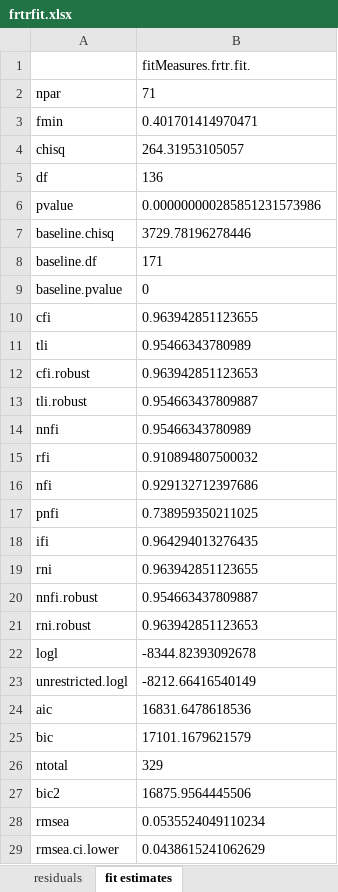
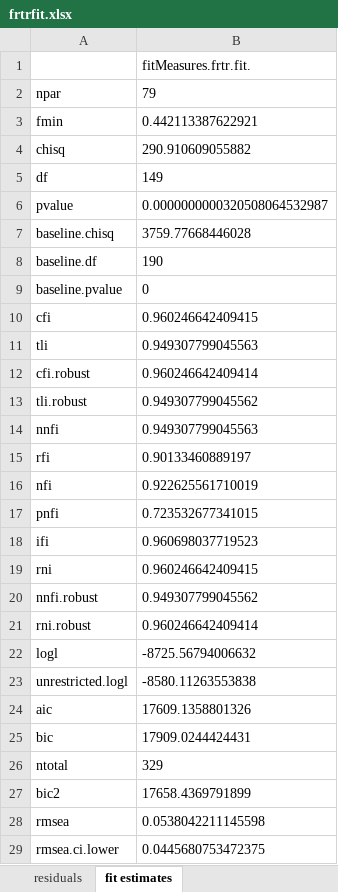
Before and after one commit to gulru-h/climate-germany-poland, an Excel workbook: frtrfit.xlsx, sheet fit estimates, drawn as a sheet; only a part is shown; values as stored, in another font and other column widths than the file's, no borders; the diff covers the shown part only; the diff names each change by its address in the sheet, - before the commit and + after, or states it on an @@ line.

```diff
--- a/frtrfit.xlsx (sheet fit estimates)
+++ b/frtrfit.xlsx (sheet fit estimates)
-B2: 71
+B2: 79
-B3: 0.401701414970471
+B3: 0.442113387622921
-B4: 264.31953105057
+B4: 290.910609055882
-B5: 136
+B5: 149
-B6: 0.000000000285851231573986
+B6: 0.0000000000320508064532987
-B7: 3729.78196278446
+B7: 3759.77668446028
-B8: 171
+B8: 190
-B10: 0.963942851123655
+B10: 0.960246642409415
-B11: 0.95466343780989
+B11: 0.949307799045563
-B12: 0.963942851123653
+B12: 0.960246642409414
-B13: 0.954663437809887
+B13: 0.949307799045562
-B14: 0.95466343780989
+B14: 0.949307799045563
-B15: 0.910894807500032
+B15: 0.90133460889197
-B16: 0.929132712397686
+B16: 0.922625561710019
-B17: 0.738959350211025
+B17: 0.723532677341015
-B18: 0.964294013276435
+B18: 0.960698037719523
-B19: 0.963942851123655
+B19: 0.960246642409415
-B20: 0.954663437809887
+B20: 0.949307799045562
-B21: 0.963942851123653
+B21: 0.960246642409414
-B22: -8344.82393092678
+B22: -8725.56794006632
-B23: -8212.66416540149
+B23: -8580.11263553838
-B24: 16831.6478618536
+B24: 17609.1358801326
-B25: 17101.1679621579
+B25: 17909.0244424431
-B27: 16875.9564445506
+B27: 17658.4369791899
-B28: 0.0535524049110234
+B28: 0.0538042211145598
-B29: 0.0438615241062629
+B29: 0.0445680753472375
```
Also changed, not shown: 24 edited cells elsewhere in this sheet, sheet standardised pe, sheet parameter estimates, sheet covariance matrix, sheet residuals, 1 other file.
